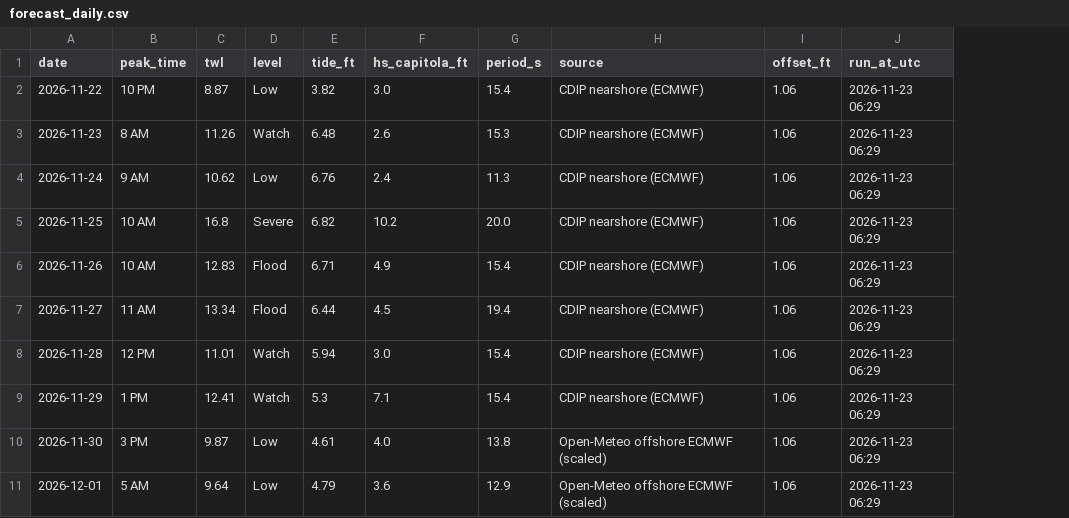
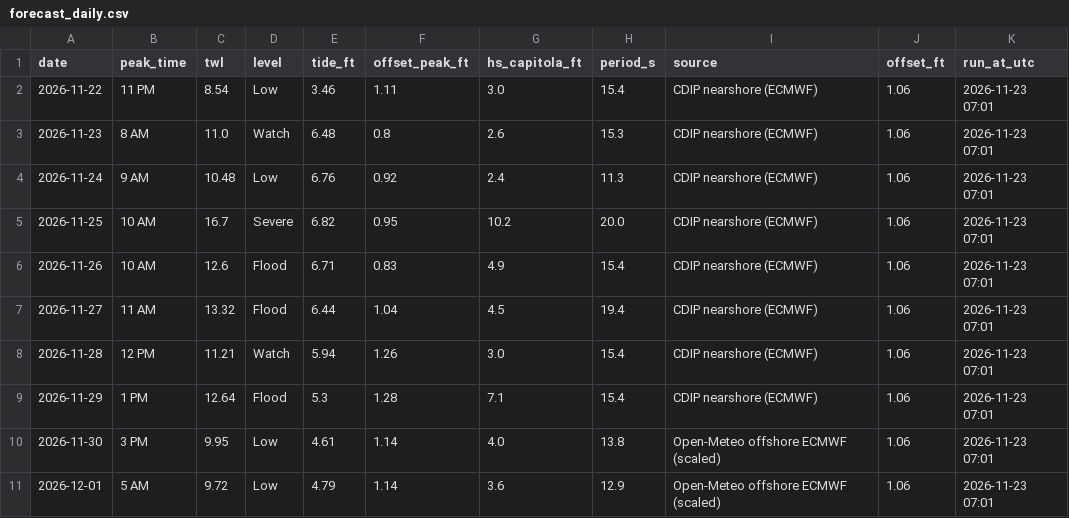
Before and after one commit to kevinkeet/frontpage, a CSV file: capitola/data/forecast_daily.csv, drawn as a sheet; addresses are those after the commit; the diff names each change by its address in the sheet, - before the commit and + after, or states it on an @@ line.

```diff
--- a/capitola/data/forecast_daily.csv
+++ b/capitola/data/forecast_daily.csv
+column F (offset_peak_ft), rows 2-11: 1.11 | 0.8 | 0.92 | 0.95 | 0.83 | 1.04 | 1.26 | 1.28 | 1.14 | 1.14
-B2 (peak_time): 10 PM
+B2 (peak_time): 11 PM
-C2 (twl): 8.87
+C2 (twl): 8.54
-E2 (tide_ft): 3.82
+E2 (tide_ft): 3.46
-K2:K11 (run_at_utc): 2026-11-23 06:29
+K2:K11 (run_at_utc): 2026-11-23 07:01
-C3 (twl): 11.26
+C3 (twl): 11.0
-C4 (twl): 10.62
+C4 (twl): 10.48
-C5 (twl): 16.8
+C5 (twl): 16.7
-C6 (twl): 12.83
+C6 (twl): 12.6
-C7 (twl): 13.34
+C7 (twl): 13.32
-C8 (twl): 11.01
+C8 (twl): 11.21
-C9 (twl): 12.41
+C9 (twl): 12.64
-D9 (level): Watch
+D9 (level): Flood
-C10 (twl): 9.87
+C10 (twl): 9.95
-C11 (twl): 9.64
+C11 (twl): 9.72
```
Also changed, not shown: capitola/data/creek_forecast.csv, capitola/data/forecast_hourly.csv, 4 other files.
